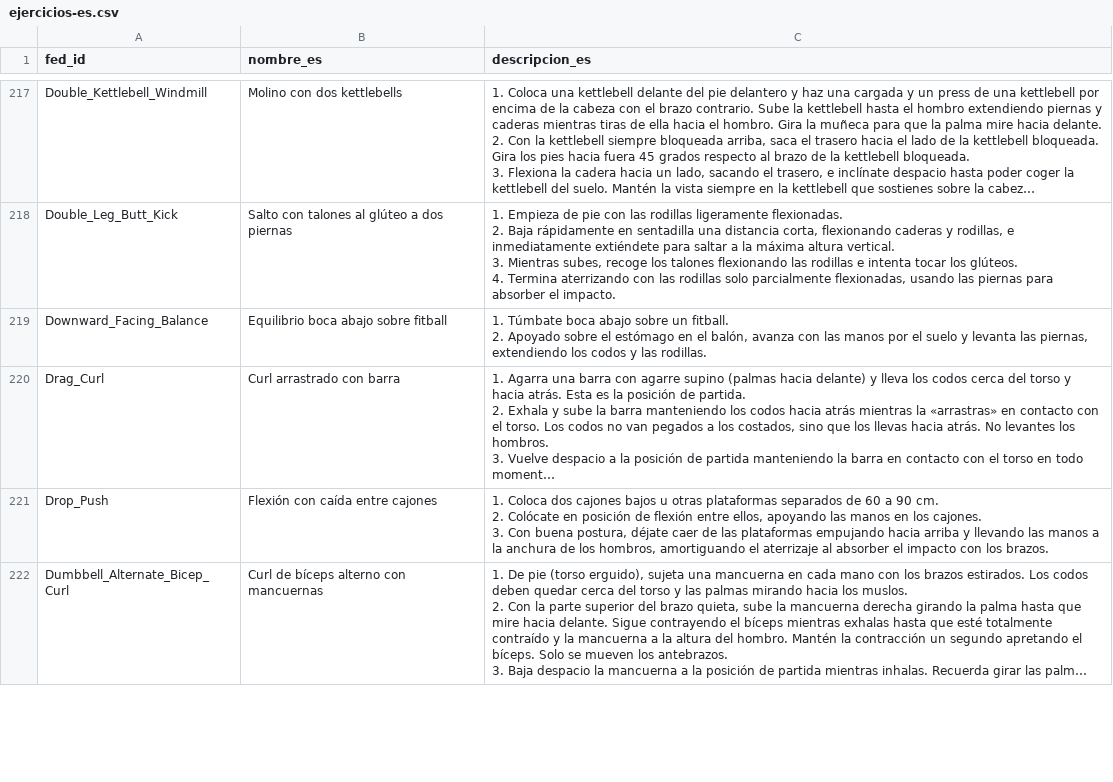
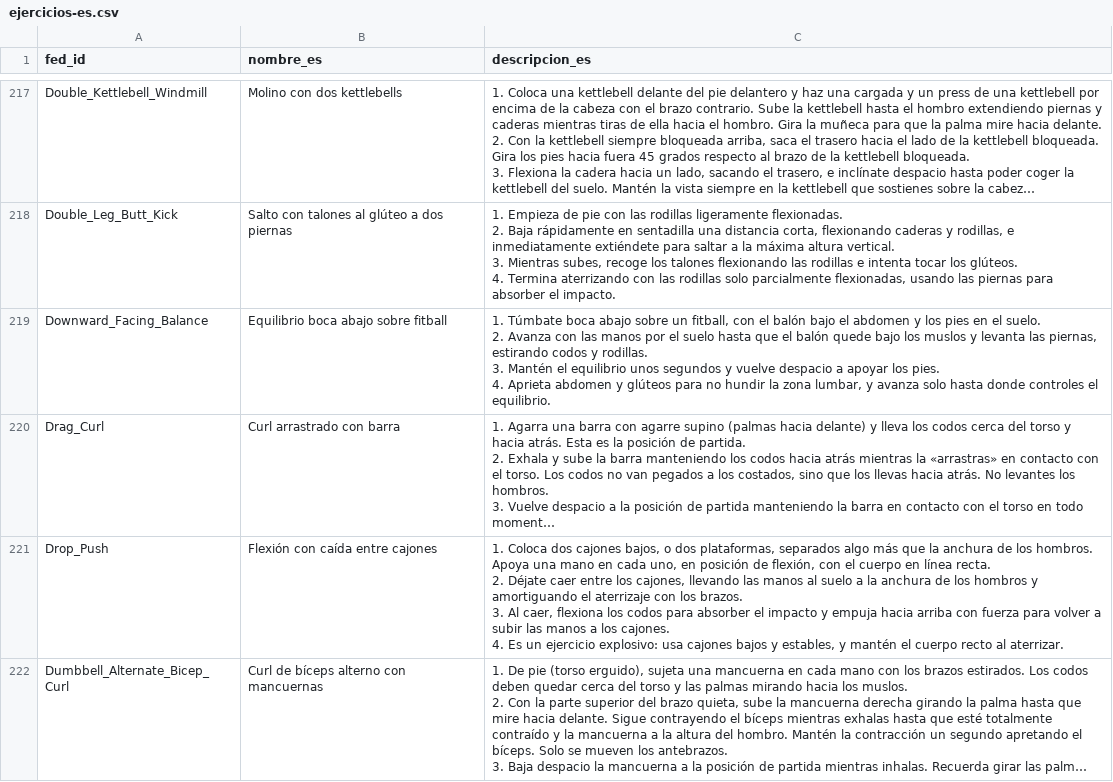
Before and after one commit to ruubeenn13/GymProFit, a CSV file: api/gymprofit-api/src/main/resources/catalogo/ejercicios-es.csv, drawn as a sheet; only a part is shown, gaps mark what is left out; long unchanged cells end in …; ↵ is a line break in a cell; the diff covers the shown part only; the diff names each change by its address in the sheet, - before the commit and + after, or states it on an @@ line.

Commit message:
feat(api,documentacion): descripciones del catálogo reescritas como pasos de gimnasio (GP-217)
La traducción era fiel, pero el original en inglés a veces no servía para la
app: definiciones en vez de pasos, sin posición inicial, tautologías, «manos
separadas unos 90 cm» y siete ejercicios sin descripción. Se reescriben a mano
163 descripciones: los 62 de plantillas y programas, los 7 vacíos y las flojas
del resto, de tú, de 3 a 6 pasos (posición inicial, movimiento, vuelta y un
consejo de seguridad), con medidas en lenguaje de gimnasio y sin calorías
(DEC-004). Se quita el calco «dominada con barbilla» y «culo» de 17 textos.
Nombres e inglés intactos.

Tests nuevos: mínimo 3 pasos, ninguna definición ni «90 cm», los 7 ya no están
vacíos y los 62 de plantillas tienen descripción.

```diff
--- a/api/gymprofit-api/src/main/resources/catalogo/ejercicios-es.csv
+++ b/api/gymprofit-api/src/main/resources/catalogo/ejercicios-es.csv
-C219 (descripcion_es): …sobre un fitball. ↵ 2. Apoyado sobre el estómago en el balón, avanza con las manos por el suelo y levanta las piernas, extendiendo los codos y las rodillas.
+C219 (descripcion_es): …sobre un fitball, con el balón bajo el abdomen y los pies en el suelo. ↵ 2. Avanza con las manos por el suelo hasta que el balón quede bajo los muslos y levanta las piernas, estirando codos y rodillas. ↵ 3. Mantén el equilibrio unos segundos y vuelve despacio a apoyar los pies. ↵ 4. Aprieta abdomen y glúteos para no hundir la zona lumbar, y avanza solo hasta donde controles el equilibrio.
-C221 (descripcion_es): …dos cajones bajos u otras plataformas separados de 60 a 90 cm. ↵ 2. Colócate en posición de flexión entre ellos, apoyando las manos en los cajones. ↵ 3. Con buena postura, déjate caer de las plataformas empujando hacia arriba y llevando las manos a la anchura de los hombros, amortiguando el aterrizaje al absorber el impacto con los brazos.
+C221 (descripcion_es): …dos cajones bajos, o dos plataformas, separados algo más que la anchura de los hombros. Apoya una mano en cada uno, en posición de flexión, con el cuerpo en línea recta. ↵ 2. Déjate caer entre los cajones, llevando las manos al suelo a la anchura de los hombros y amortiguando el aterrizaje con los brazos. ↵ 3. Al caer, flexiona los codos para absorber el impacto y empuja hacia arriba con fuerza para volver a subir las manos a los cajones. ↵ 4. Es un ejercicio explosivo: usa cajones bajos y estables, y mantén el cuerpo recto al aterrizar.
```
Also changed, not shown: 178 edited cells elsewhere in this file, 2 other files.
